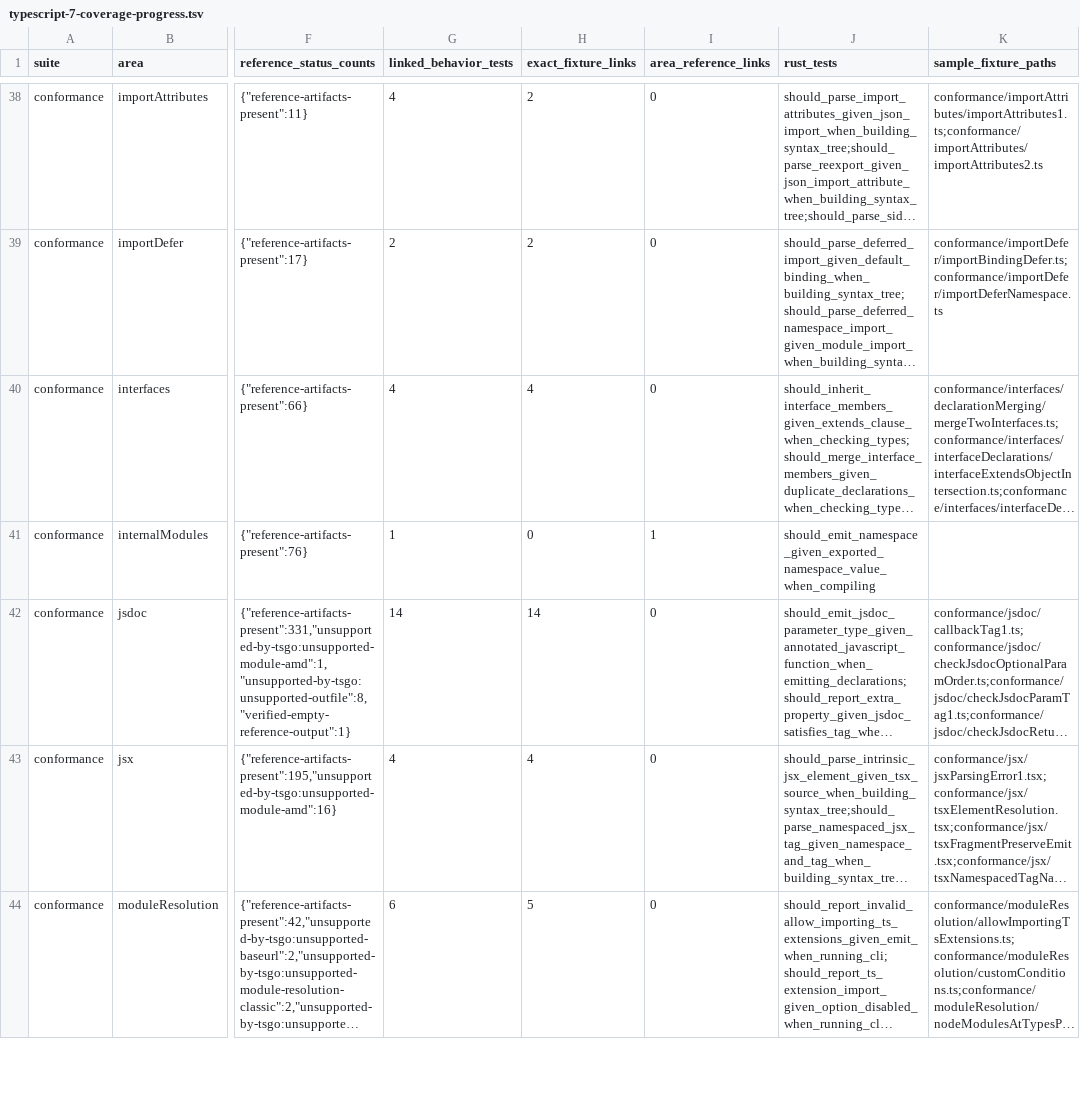
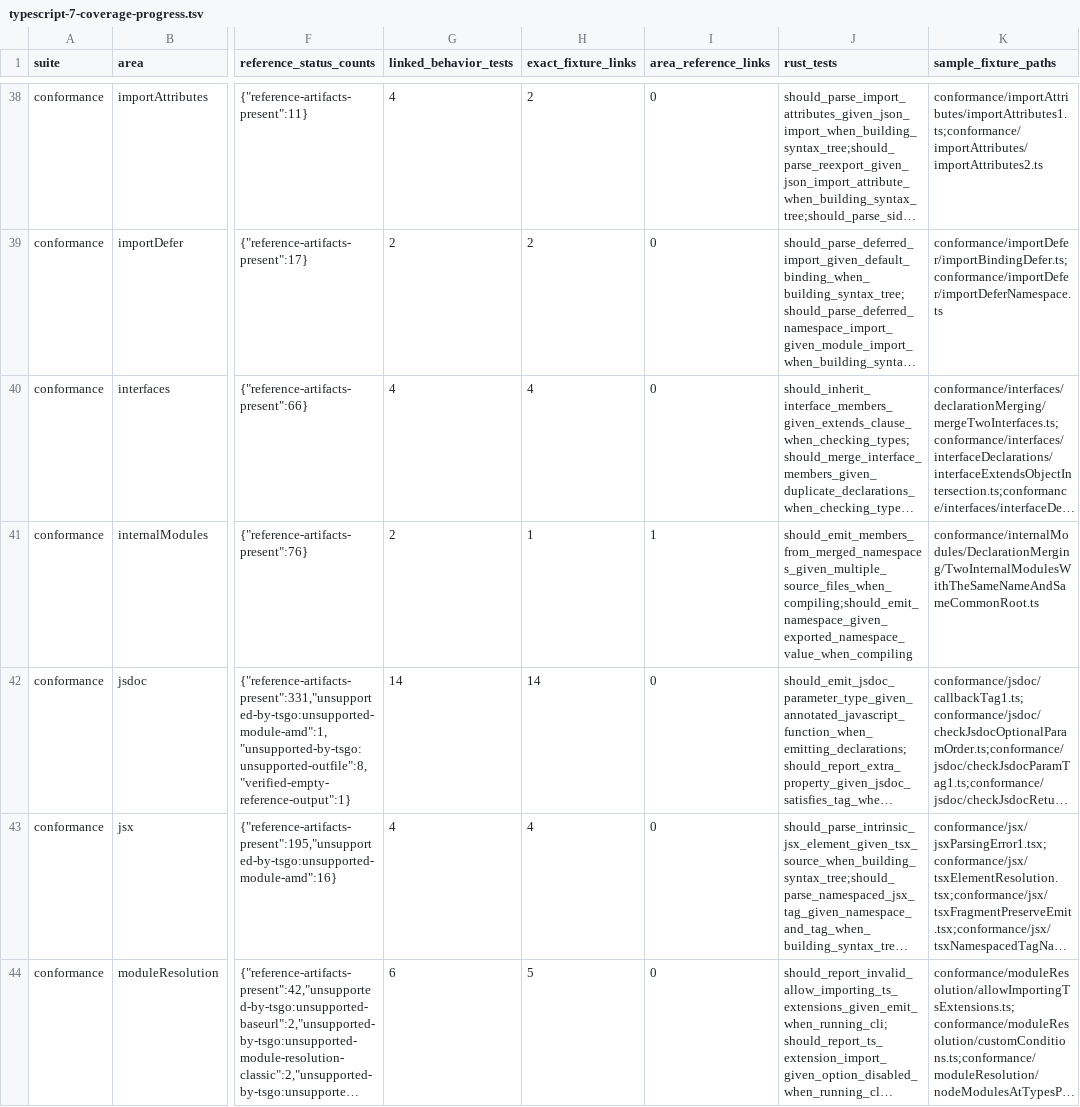
Before and after one commit to tsrzl/compiler, a TSV file: docs/typescript-7-coverage-progress.tsv, drawn as a sheet; only a part is shown, gaps mark what is left out; long unchanged cells end in …; the diff names each change by its address in the sheet, - before the commit and + after, or states it on an @@ line.

Commit message:
test: cover cross-file namespace merging

```diff
--- a/docs/typescript-7-coverage-progress.tsv
+++ b/docs/typescript-7-coverage-progress.tsv
-G41 (linked_behavior_tests): 1
+G41 (linked_behavior_tests): 2
-H41 (exact_fixture_links): 0
+H41 (exact_fixture_links): 1
-J41 (rust_tests): should_emit_namespace_given_exported_namespace_value_when_compiling
+J41 (rust_tests): should_emit_members_from_merged_namespaces_given_multiple_source_files_when_compiling;should_emit_namespace_given_exported_namespace_value_when_compiling
-K41 (sample_fixture_paths): (empty)
+K41 (sample_fixture_paths): conformance/internalModules/DeclarationMerging/TwoInternalModulesWithTheSameNameAndSameCommonRoot.ts
```
Also changed, not shown: 4 other files.
